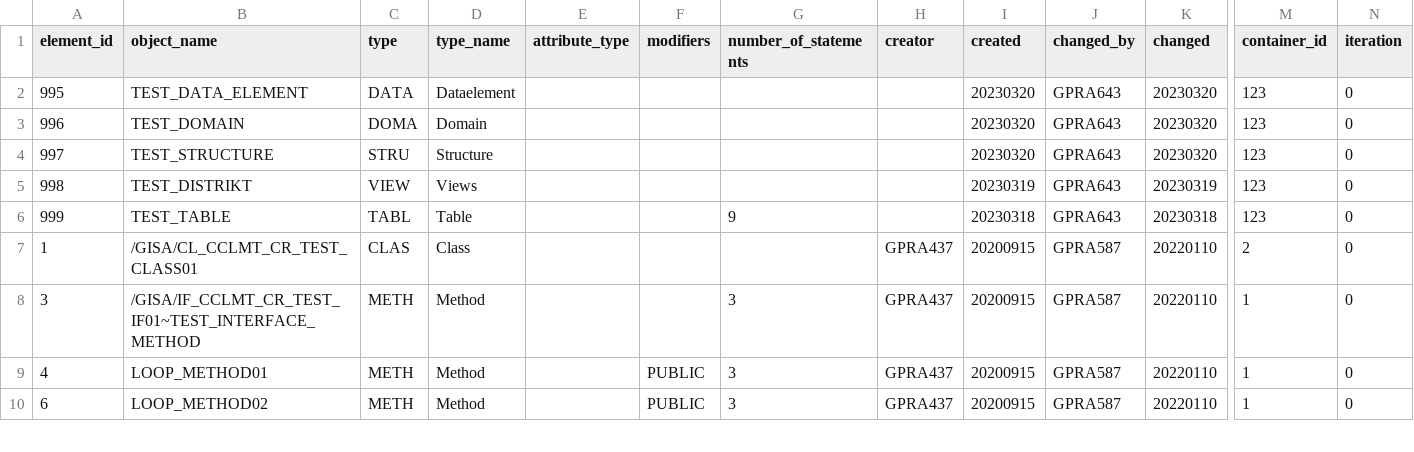
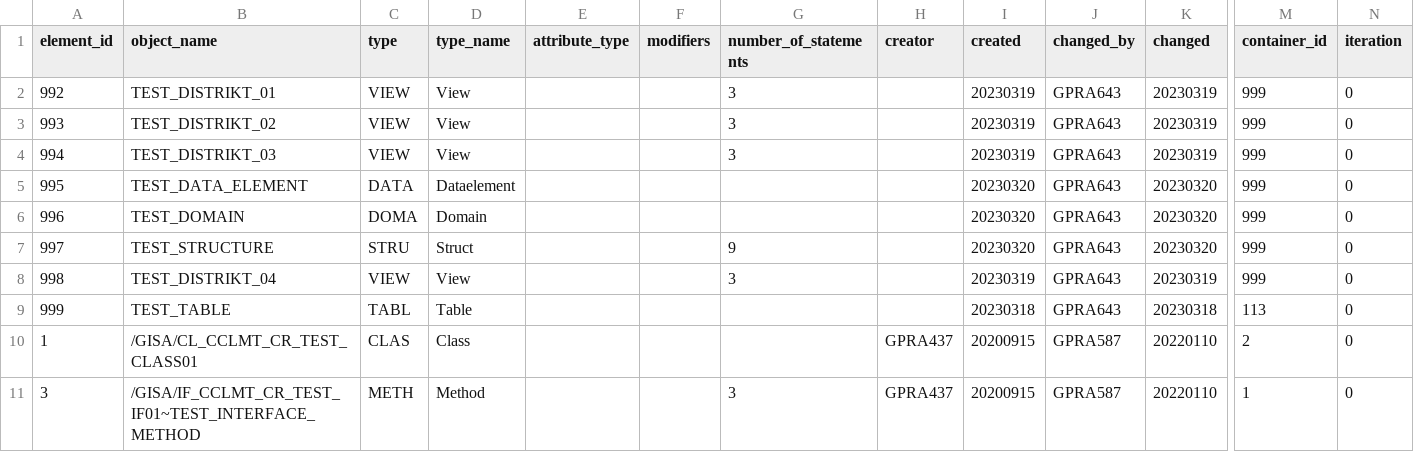
Before and after one commit to softvis-research/VISAP, a CSV file: generator/input/Example/20230202_Nodes.csv, drawn as a sheet; only a part is shown, gaps mark what is left out; the shorter side is filled out with more unchanged rows; addresses are those after the commit; rows hold the shown columns only; the diff names each change by its address in the sheet, - before the commit and + after, or states it on an @@ line.

Commit message:
Visualization of all DDIC-Elements
Test: visualization of all 5 DDIC-Elements on one District

```diff
--- a/generator/input/Example/20230202_Nodes.csv
+++ b/generator/input/Example/20230202_Nodes.csv
+row 2: 992 | TEST_DISTRIKT_01 | VIEW | View |  |  | 3 |  | 20230319 | GPRA643 | 20230319 | 999 | 0
+row 3: 993 | TEST_DISTRIKT_02 | VIEW | View |  |  | 3 |  | 20230319 | GPRA643 | 20230319 | 999 | 0
+row 4: 994 | TEST_DISTRIKT_03 | VIEW | View |  |  | 3 |  | 20230319 | GPRA643 | 20230319 | 999 | 0
-M5:M8 (container_id): 123
+M5:M8 (container_id): 999
-D7 (type_name): Structure
+D7 (type_name): Struct
-G7 (number_of_statements): (empty)
+G7 (number_of_statements): 9
-B8 (object_name): TEST_DISTRIKT
+B8 (object_name): TEST_DISTRIKT_04
-D8 (type_name): Views
+D8 (type_name): View
-G8 (number_of_statements): (empty)
+G8 (number_of_statements): 3
-G9 (number_of_statements): 9
+G9 (number_of_statements): (empty)
-M9 (container_id): 123
+M9 (container_id): 113
```
Also changed, not shown: 5 other files.
